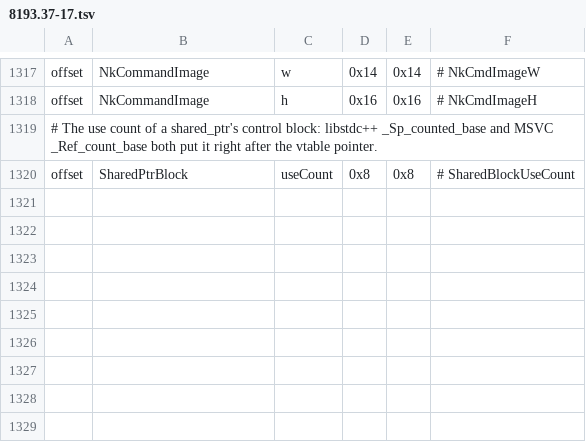
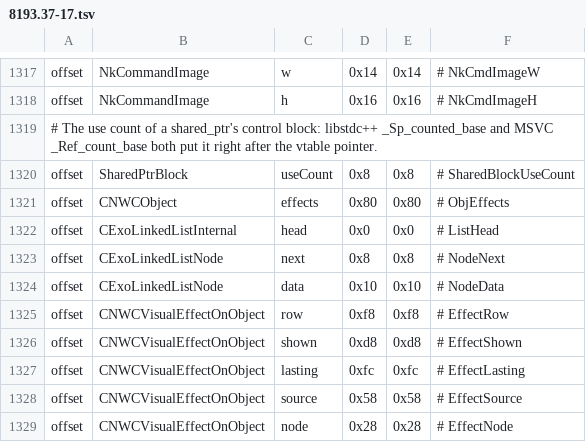
Before and after one commit to nwncxee/cx, a TSV file: managed/Framework/Builds/8193.37-17.tsv, drawn as a sheet; only a part is shown, gaps mark what is left out.

Commit message:
Model views: vfx=all copies the target's own effects onto the doll
The doll wore only the rows a server listed in vfx, so every buff that came or went meant resending the line. vfx=all reads the target's effect list each frame and keeps the doll in step: a new effect is added, any other change puts the set on again.

An effect is copied when the client has shown it, when it lasts and when it has no source object. One-shot impacts would restart on every hit, and a beam from another creature has no end on the doll. The list, its nodes and the effect fields sit at the same offsets on Linux and Windows. Reading it allocates nothing.

cx_cap_modelview is 8.

```diff
--- a/managed/Framework/Builds/8193.37-17.tsv
+++ b/managed/Framework/Builds/8193.37-17.tsv
@@ -1320 +1320,10 @@ offset	NkCommandImage	h	0x16	0x16	# NkCmdImageH
 offset	SharedPtrBlock	useCount	0x8	0x8	# SharedBlockUseCount
+offset	CNWCObject	effects	0x80	0x80	# ObjEffects
+offset	CExoLinkedListInternal	head	0x0	0x0	# ListHead
+offset	CExoLinkedListNode	next	0x8	0x8	# NodeNext
+offset	CExoLinkedListNode	data	0x10	0x10	# NodeData
+offset	CNWCVisualEffectOnObject	row	0xf8	0xf8	# EffectRow
+offset	CNWCVisualEffectOnObject	shown	0xd8	0xd8	# EffectShown
+offset	CNWCVisualEffectOnObject	lasting	0xfc	0xfc	# EffectLasting
+offset	CNWCVisualEffectOnObject	source	0x58	0x58	# EffectSource
+offset	CNWCVisualEffectOnObject	node	0x28	0x28	# EffectNode
```
Also changed, not shown: 8 other files.
